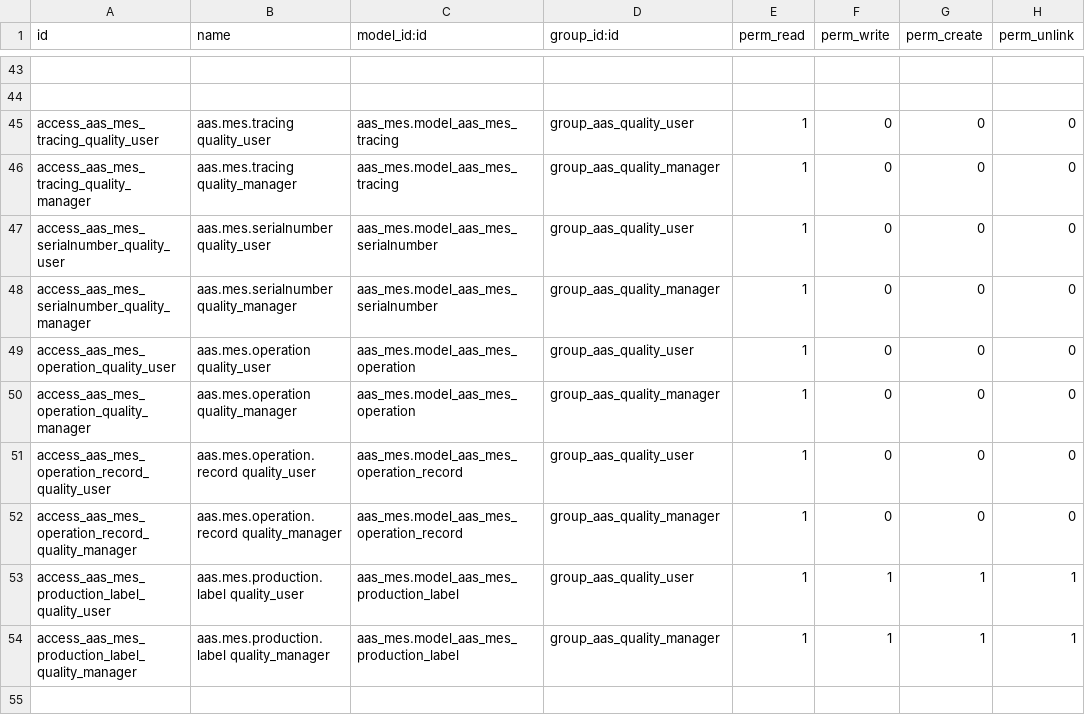
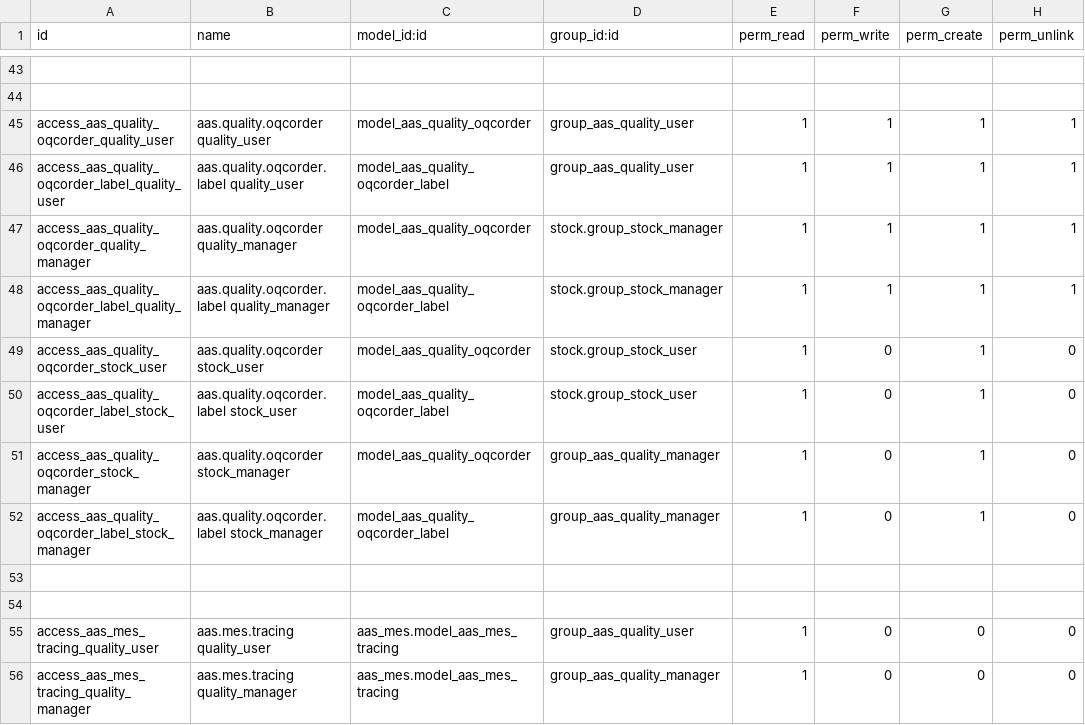
Before and after one commit to westlyou/aasnd, a CSV file: aaschina/aas_quality/security/ir.model.access.csv, drawn as a sheet; only a part is shown, gaps mark what is left out; the shorter side is filled out with more unchanged rows; the diff names each change by its address in the sheet, - before the commit and + after, or states it on an @@ line.

```diff
--- a/aaschina/aas_quality/security/ir.model.access.csv
+++ b/aaschina/aas_quality/security/ir.model.access.csv
+row 45: access_aas_quality_oqcorder_quality_user | aas.quality.oqcorder quality_user | model_aas_quality_oqcorder | group_aas_quality_user | 1 | 1 | 1 | 1
+row 46: access_aas_quality_oqcorder_label_quality_user | aas.quality.oqcorder.label quality_user | model_aas_quality_oqcorder_label | group_aas_quality_user | 1 | 1 | 1 | 1
+row 47: access_aas_quality_oqcorder_quality_manager | aas.quality.oqcorder quality_manager | model_aas_quality_oqcorder | stock.group_stock_manager | 1 | 1 | 1 | 1
+row 48: access_aas_quality_oqcorder_label_quality_manager | aas.quality.oqcorder.label quality_manager | model_aas_quality_oqcorder_label | stock.group_stock_manager | 1 | 1 | 1 | 1
+row 49: access_aas_quality_oqcorder_stock_user | aas.quality.oqcorder stock_user | model_aas_quality_oqcorder | stock.group_stock_user | 1 | 0 | 1 | 0
+row 50: access_aas_quality_oqcorder_label_stock_user | aas.quality.oqcorder.label stock_user | model_aas_quality_oqcorder_label | stock.group_stock_user | 1 | 0 | 1 | 0
+row 51: access_aas_quality_oqcorder_stock_manager | aas.quality.oqcorder stock_manager | model_aas_quality_oqcorder | group_aas_quality_manager | 1 | 0 | 1 | 0
+row 52: access_aas_quality_oqcorder_label_stock_manager | aas.quality.oqcorder.label stock_manager | model_aas_quality_oqcorder_label | group_aas_quality_manager | 1 | 0 | 1 | 0
+row 53: (empty)
+row 54: (empty)
```
Also changed, not shown: 6 other files.
